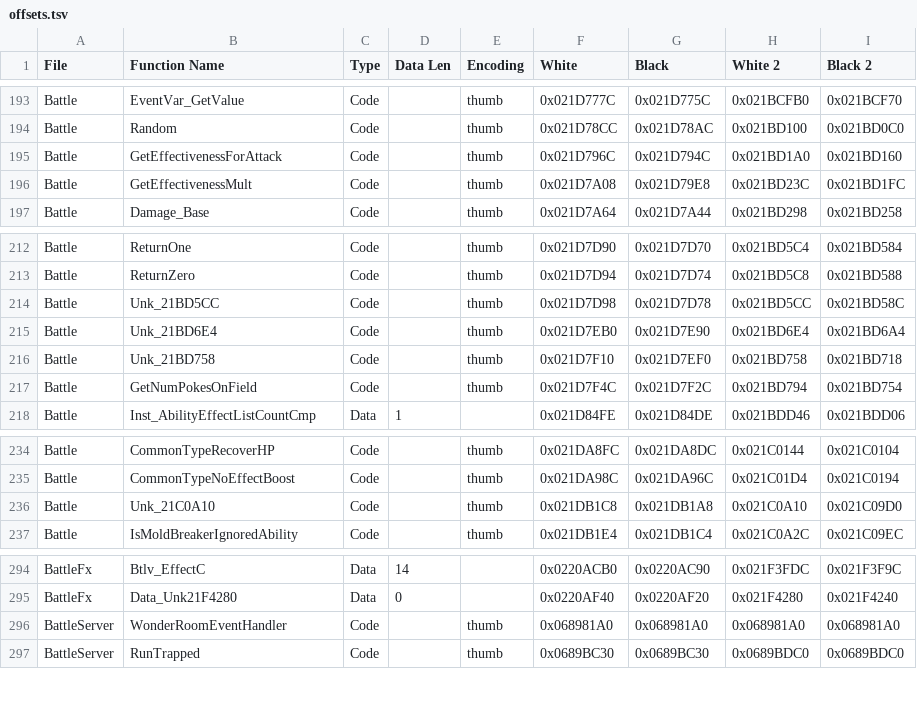
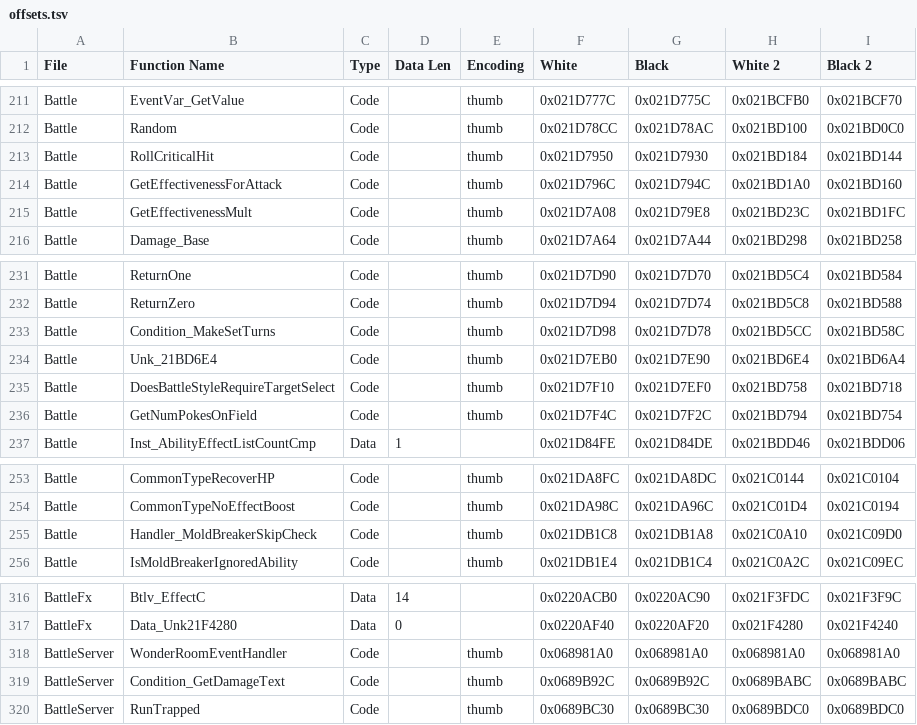
Before and after one commit to DaSquyd/universal-pokemon-randomizer-zx, a TSV file: src/com/dabomstew/pkrandom/config/paragonlite/offsets.tsv, drawn as a sheet; only a part is shown, gaps mark what is left out; the diff covers the shown part only.

```diff
--- a/src/com/dabomstew/pkrandom/config/paragonlite/offsets.tsv
+++ b/src/com/dabomstew/pkrandom/config/paragonlite/offsets.tsv
@@ -194,2 +212,3 @@ Battle	EventVar_GetValue	Code		thumb	0x021D777C	0x021D775C	0x021BCFB0	0x021BCF70
 Battle	Random	Code		thumb	0x021D78CC	0x021D78AC	0x021BD100	0x021BD0C0
+Battle	RollCriticalHit	Code		thumb	0x021D7950	0x021D7930	0x021BD184	0x021BD144
 Battle	GetEffectivenessForAttack	Code		thumb	0x021D796C	0x021D794C	0x021BD1A0	0x021BD160
@@ -213,5 +232,5 @@ Battle	ReturnOne	Code		thumb	0x021D7D90	0x021D7D70	0x021BD5C4	0x021BD584
 Battle	ReturnZero	Code		thumb	0x021D7D94	0x021D7D74	0x021BD5C8	0x021BD588
-Battle	Unk_21BD5CC	Code		thumb	0x021D7D98	0x021D7D78	0x021BD5CC	0x021BD58C
+Battle	Condition_MakeSetTurns	Code		thumb	0x021D7D98	0x021D7D78	0x021BD5CC	0x021BD58C
 Battle	Unk_21BD6E4	Code		thumb	0x021D7EB0	0x021D7E90	0x021BD6E4	0x021BD6A4
-Battle	Unk_21BD758	Code		thumb	0x021D7F10	0x021D7EF0	0x021BD758	0x021BD718
+Battle	DoesBattleStyleRequireTargetSelect	Code		thumb	0x021D7F10	0x021D7EF0	0x021BD758	0x021BD718
 Battle	GetNumPokesOnField	Code		thumb	0x021D7F4C	0x021D7F2C	0x021BD794	0x021BD754
@@ -235,3 +254,3 @@ Battle	CommonTypeRecoverHP	Code		thumb	0x021DA8FC	0x021DA8DC	0x021C0144	0x021C01
 Battle	CommonTypeNoEffectBoost	Code		thumb	0x021DA98C	0x021DA96C	0x021C01D4	0x021C0194
-Battle	Unk_21C0A10	Code		thumb	0x021DB1C8	0x021DB1A8	0x021C0A10	0x021C09D0
+Battle	Handler_MoldBreakerSkipCheck	Code		thumb	0x021DB1C8	0x021DB1A8	0x021C0A10	0x021C09D0
 Battle	IsMoldBreakerIgnoredAbility	Code		thumb	0x021DB1E4	0x021DB1C4	0x021C0A2C	0x021C09EC
@@ -296,2 +318,3 @@ BattleFx	Data_Unk21F4280	Data	0		0x0220AF40	0x0220AF20	0x021F4280	0x021F4240
 BattleServer	WonderRoomEventHandler	Code		thumb	0x068981A0	0x068981A0	0x068981A0	0x068981A0
+BattleServer	Condition_GetDamageText	Code		thumb	0x0689B92C	0x0689B92C	0x0689BABC	0x0689BABC
 BattleServer	RunTrapped	Code		thumb	0x0689BC30	0x0689BC30	0x0689BDC0	0x0689BDC0
```
Also changed, not shown: 21 added rows and 10 edited cells elsewhere in this file, 40 other files.
